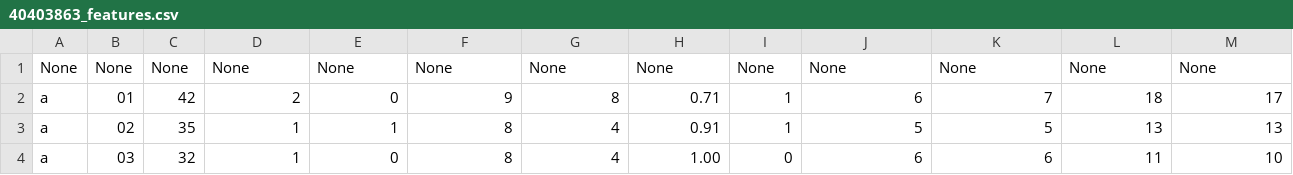
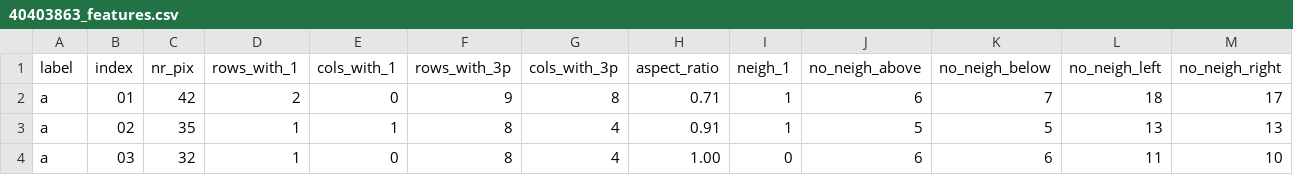
Before and after one commit to MichaelH836/AI-Intro-Coursework, a CSV file: Assignment 1/40403863_features.csv, drawn as a sheet; only a part is shown; removed rows and columns are numbered as before the commit, all else as after; rows hold the shown columns only; the diff names each change by its address in the sheet, - before the commit and + after, or states it on an @@ line.

```diff
--- a/Assignment 1/40403863_features.csv
+++ b/Assignment 1/40403863_features.csv
-row 1: None | None | None | None | None | None | None | None | None | None | None | None | None
+row 1: label | index | nr_pix | rows_with_1 | cols_with_1 | rows_with_3p | cols_with_3p | aspect_ratio | neigh_1 | no_neigh_above | no_neigh_below | no_neigh_left | no_neigh_right
```
Also changed, not shown: Assignment 2/40403863_features.csv, 2 other files.
